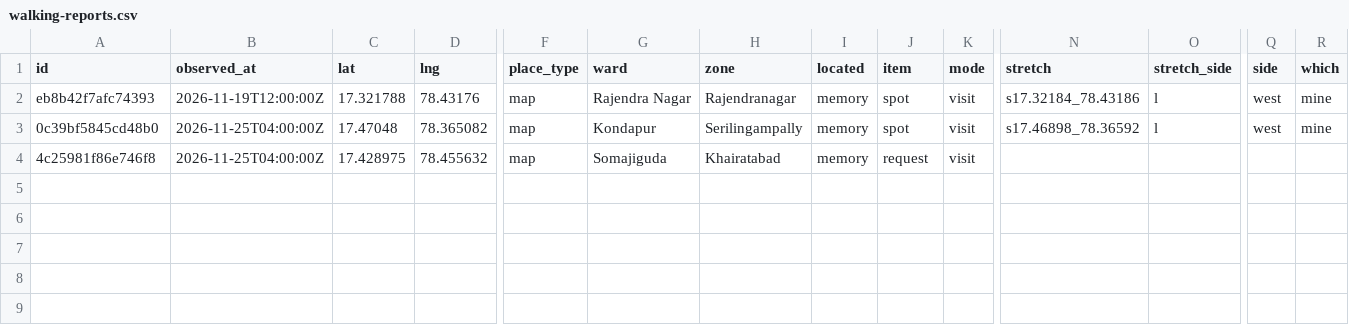
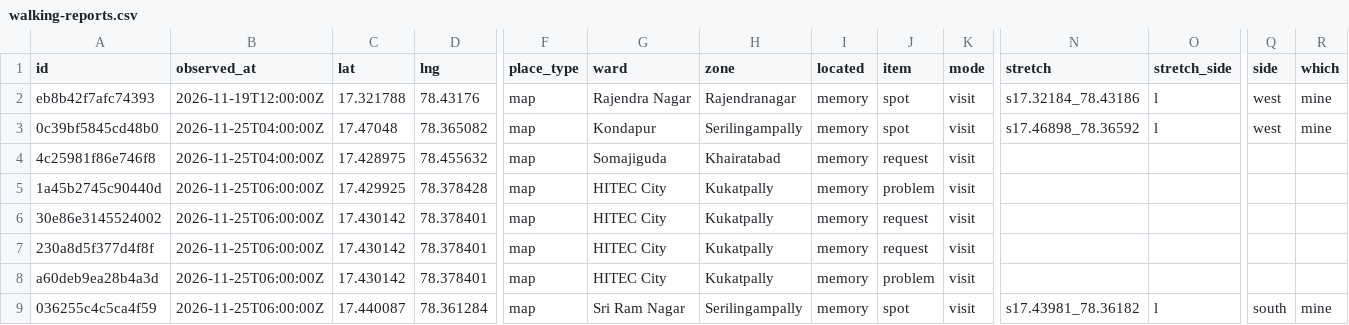
Before and after one commit to hulf-observatory/data, a CSV file: contribute/walking/walking-reports.csv, drawn as a sheet; only a part is shown, gaps mark what is left out; rows hold the shown columns only; the diff names each change by its address in the sheet, - before the commit and + after, or states it on an @@ line.

Commit message:
Contribute: export of community reports

```diff
--- a/contribute/walking/walking-reports.csv
+++ b/contribute/walking/walking-reports.csv
+row 5: 1a45b2745c90440d | 2026-11-25T06:00:00Z | 17.429925 | 78.378428 | map | HITEC City | Kukatpally | memory | problem | visit
+row 6: 30e86e3145524002 | 2026-11-25T06:00:00Z | 17.430142 | 78.378401 | map | HITEC City | Kukatpally | memory | request | visit
+row 7: 230a8d5f377d4f8f | 2026-11-25T06:00:00Z | 17.430142 | 78.378401 | map | HITEC City | Kukatpally | memory | request | visit
+row 8: a60deb9ea28b4a3d | 2026-11-25T06:00:00Z | 17.430142 | 78.378401 | map | HITEC City | Kukatpally | memory | problem | visit
+row 9: 036255c4c5ca4f59 | 2026-11-25T06:00:00Z | 17.440087 | 78.361284 | map | Sri Ram Nagar | Serilingampally | memory | spot | visit | s17.43981_78.36182 | l | south | mine
```
Also changed, not shown: contribute/walking/walking-summary.csv, 2 other files.
